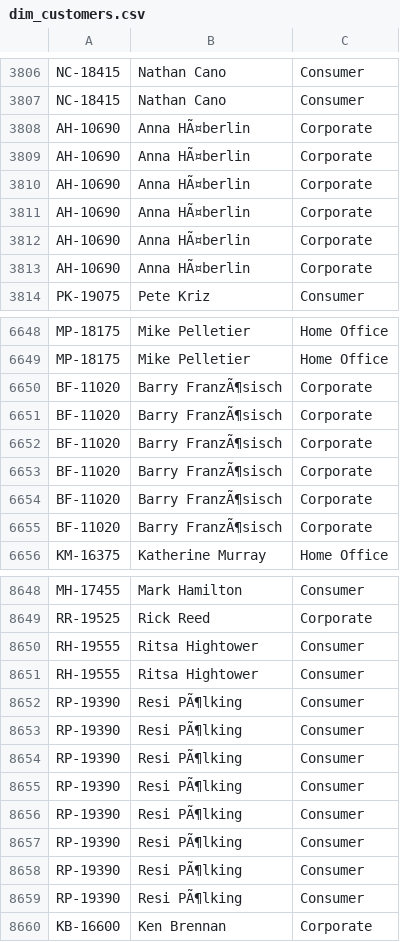
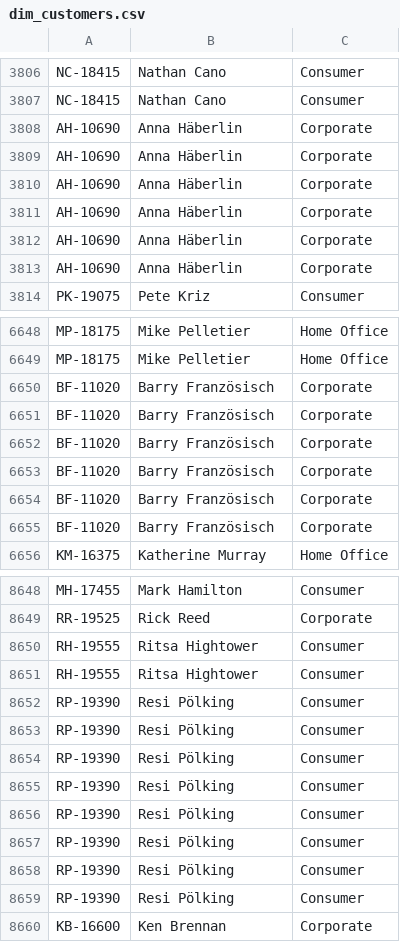
Before and after one commit to MarcelNazare/Superstore-Sales-Project, a CSV file: data/processed/for_visualization/dim_customers.csv, drawn as a sheet; only a part is shown, gaps mark what is left out; the diff covers the shown part only.

```diff
--- a/data/processed/for_visualization/dim_customers.csv
+++ b/data/processed/for_visualization/dim_customers.csv
@@ -3807,8 +3807,8 @@ NC-18415,Nathan Cano,Consumer
 NC-18415,Nathan Cano,Consumer
-AH-10690,Anna HÃ¤berlin,Corporate
-AH-10690,Anna HÃ¤berlin,Corporate
-AH-10690,Anna HÃ¤berlin,Corporate
-AH-10690,Anna HÃ¤berlin,Corporate
-AH-10690,Anna HÃ¤berlin,Corporate
-AH-10690,Anna HÃ¤berlin,Corporate
+AH-10690,Anna Häberlin,Corporate
+AH-10690,Anna Häberlin,Corporate
+AH-10690,Anna Häberlin,Corporate
+AH-10690,Anna Häberlin,Corporate
+AH-10690,Anna Häberlin,Corporate
+AH-10690,Anna Häberlin,Corporate
 PK-19075,Pete Kriz,Consumer
@@ -6649,8 +6649,8 @@ MP-18175,Mike Pelletier,Home Office
 MP-18175,Mike Pelletier,Home Office
-BF-11020,Barry FranzÃ¶sisch,Corporate
-BF-11020,Barry FranzÃ¶sisch,Corporate
-BF-11020,Barry FranzÃ¶sisch,Corporate
-BF-11020,Barry FranzÃ¶sisch,Corporate
-BF-11020,Barry FranzÃ¶sisch,Corporate
-BF-11020,Barry FranzÃ¶sisch,Corporate
+BF-11020,Barry Französisch,Corporate
+BF-11020,Barry Französisch,Corporate
+BF-11020,Barry Französisch,Corporate
+BF-11020,Barry Französisch,Corporate
+BF-11020,Barry Französisch,Corporate
+BF-11020,Barry Französisch,Corporate
 KM-16375,Katherine Murray,Home Office
@@ -8651,10 +8651,10 @@ RH-19555,Ritsa Hightower,Consumer
 RH-19555,Ritsa Hightower,Consumer
-RP-19390,Resi PÃ¶lking,Consumer
-RP-19390,Resi PÃ¶lking,Consumer
-RP-19390,Resi PÃ¶lking,Consumer
-RP-19390,Resi PÃ¶lking,Consumer
-RP-19390,Resi PÃ¶lking,Consumer
-RP-19390,Resi PÃ¶lking,Consumer
-RP-19390,Resi PÃ¶lking,Consumer
-RP-19390,Resi PÃ¶lking,Consumer
+RP-19390,Resi Pölking,Consumer
+RP-19390,Resi Pölking,Consumer
+RP-19390,Resi Pölking,Consumer
+RP-19390,Resi Pölking,Consumer
+RP-19390,Resi Pölking,Consumer
+RP-19390,Resi Pölking,Consumer
+RP-19390,Resi Pölking,Consumer
+RP-19390,Resi Pölking,Consumer
 KB-16600,Ken Brennan,Corporate
```
Also changed, not shown: 69 edited cells elsewhere in this file, 4 other files.
